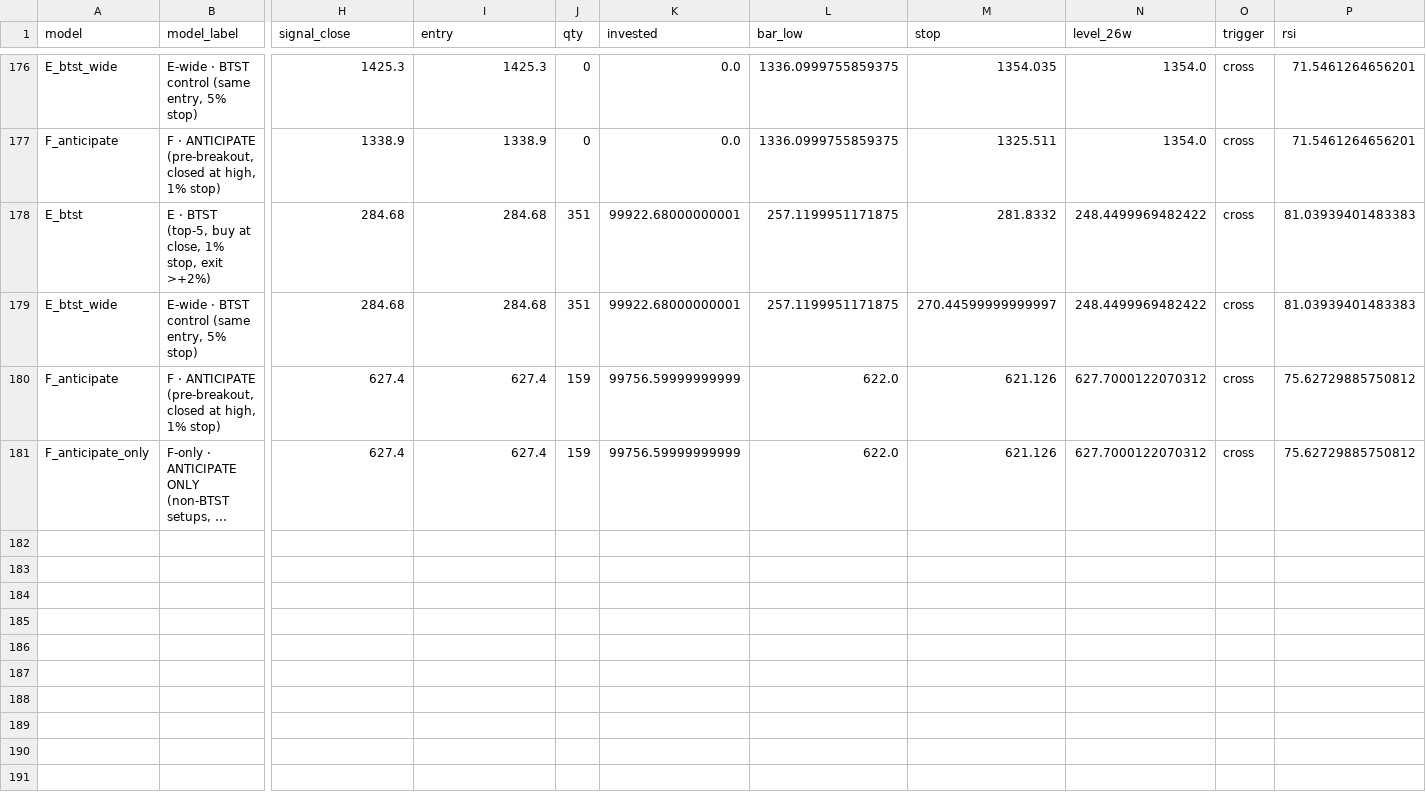
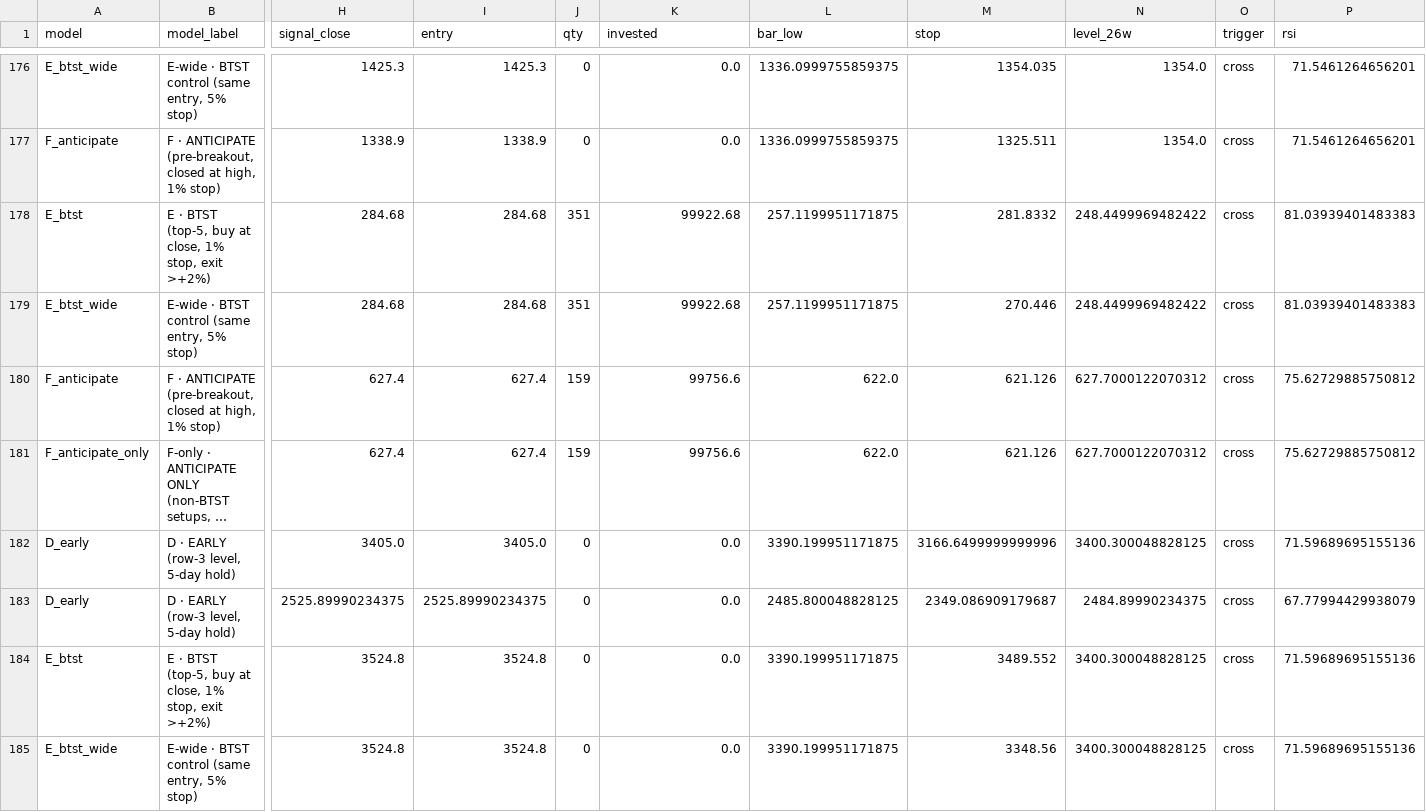
Before and after one commit to atikhalde/weekly, a CSV file: ab_ledger.csv, drawn as a sheet; only a part is shown, gaps mark what is left out; long unchanged cells end in …; rows hold the shown columns only; the diff names each change by its address in the sheet, - before the commit and + after, or states it on an @@ line.

```diff
--- a/ab_ledger.csv
+++ b/ab_ledger.csv
-K178:K179 (invested): 99922.68000000001
+K178:K179 (invested): 99922.68
-M179 (stop): 270.44599999999997
+M179 (stop): 270.446
-K180:K181 (invested): 99756.59999999999
+K180:K181 (invested): 99756.6
+row 182: D_early | D · EARLY (row-3 level, 5-day hold) | 3405.0 | 3405.0 | 0 | 0.0 | 3390.199951171875 | 3166.6499999999996 | 3400.300048828125 | cross | 71.59689695155136
+row 183: D_early | D · EARLY (row-3 level, 5-day hold) | 2525.89990234375 | 2525.89990234375 | 0 | 0.0 | 2485.800048828125 | 2349.086909179687 | 2484.89990234375 | cross | 67.77994429938079
+row 184: E_btst | E · BTST (top-5, buy at close, 1% stop, exit >+2%) | 3524.8 | 3524.8 | 0 | 0.0 | 3390.199951171875 | 3489.552 | 3400.300048828125 | cross | 71.59689695155136
+row 185: E_btst_wide | E-wide · BTST control (same entry, 5% stop) | 3524.8 | 3524.8 | 0 | 0.0 | 3390.199951171875 | 3348.56 | 3400.300048828125 | cross | 71.59689695155136
```
